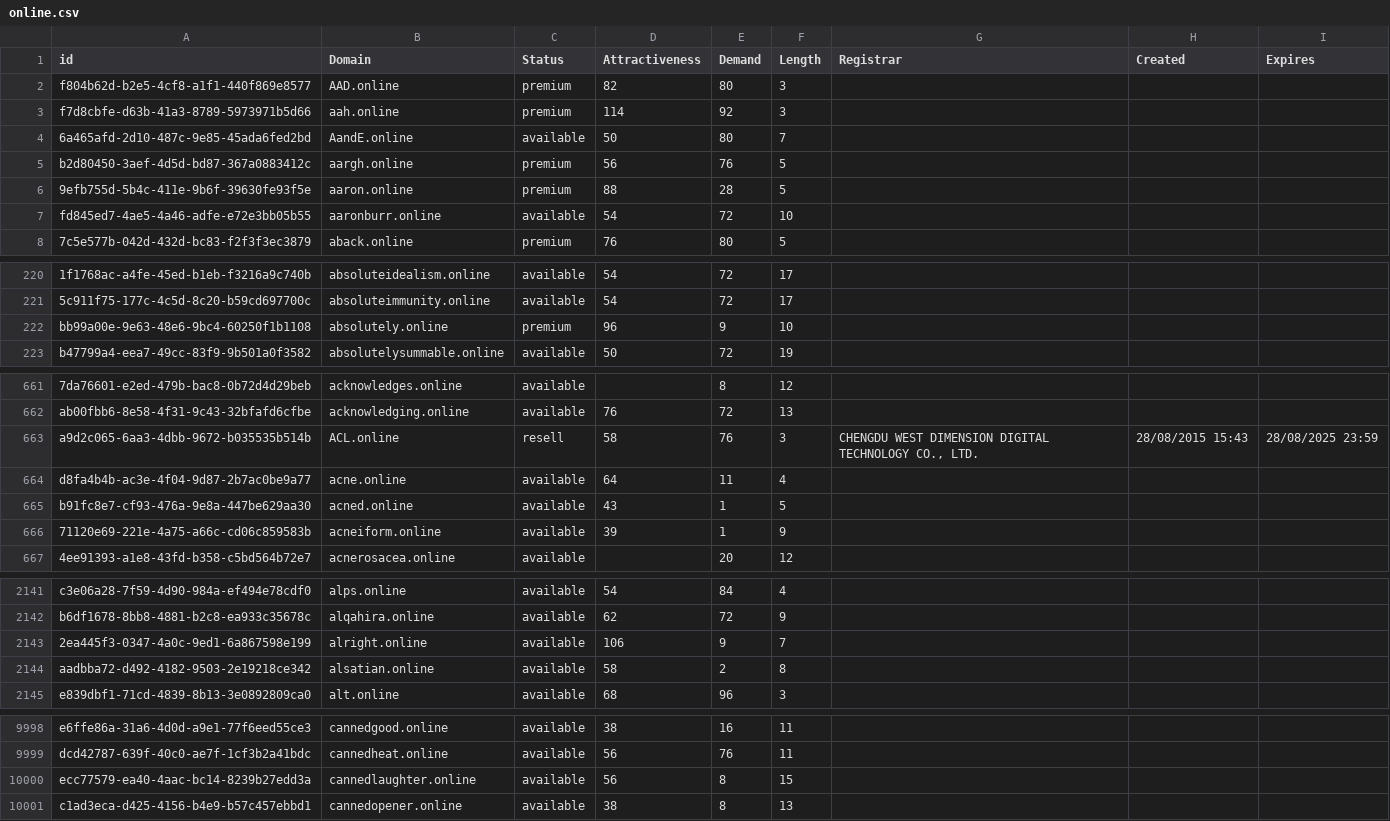
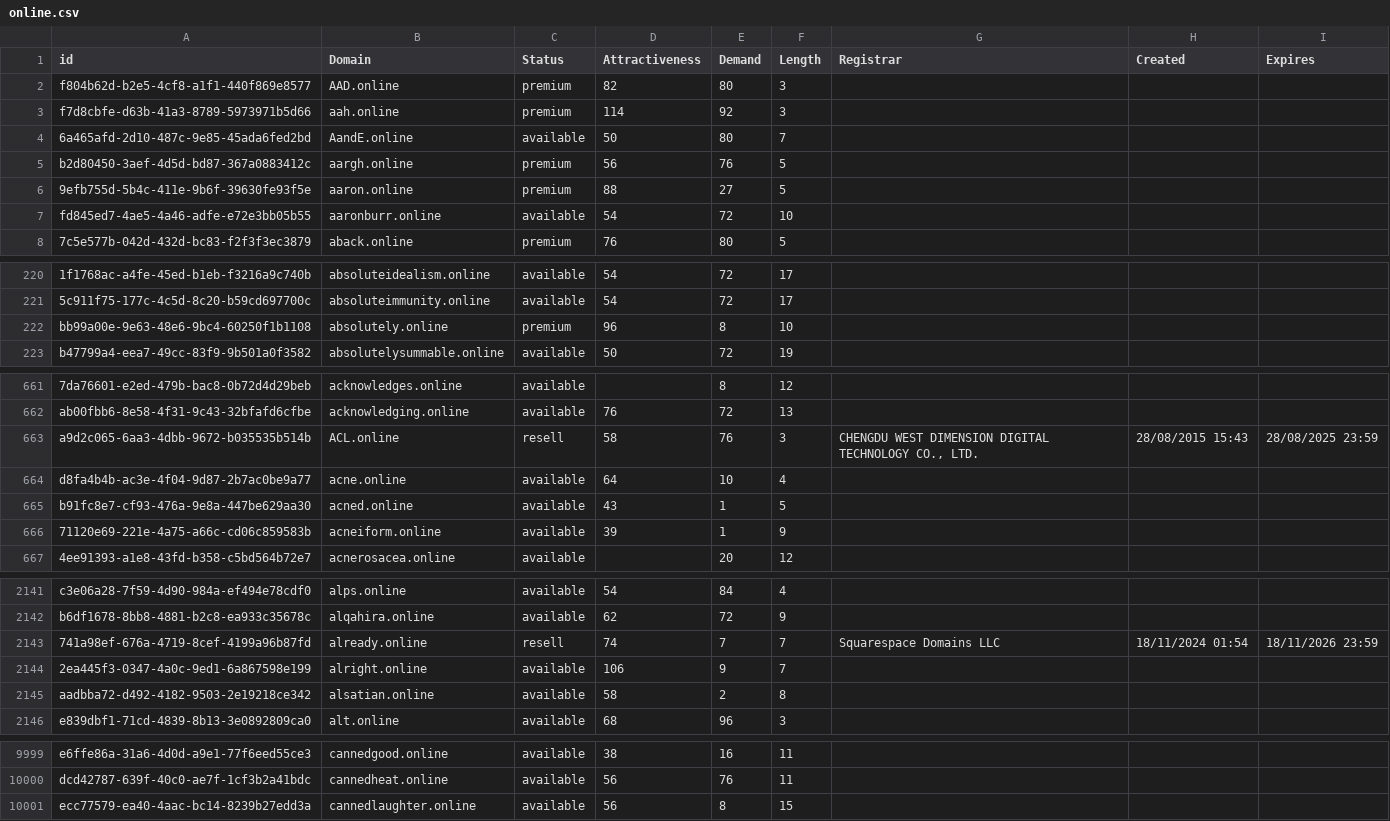
Before and after one commit to UniqueDomains/online-oneword-domains, a CSV file: online.csv, drawn as a sheet; only a part is shown, gaps mark what is left out; removed rows and columns are numbered as before the commit, all else as after; the diff covers the shown part only; the diff names each change by its address in the sheet, - before the commit and + after, or states it on an @@ line.

Commit message:
Domains update

```diff
--- a/online.csv
+++ b/online.csv
-E6 (Demand): 28
+E6 (Demand): 27
-E222 (Demand): 9
+E222 (Demand): 8
-E664 (Demand): 11
+E664 (Demand): 10
+row 2143: 741a98ef-676a-4719-8cef-4199a96b87fd | already.online | resell | 74 | 7 | 7 | Squarespace Domains LLC | 18/11/2024 01:54 | 18/11/2026 23:59
-row 10001: c1ad3eca-d425-4156-b4e9-b57c457ebbd1 | cannedopener.online | available | 38 | 8 | 13
```
Also changed, not shown: 37 edited cells elsewhere in this file, 2 other files.
